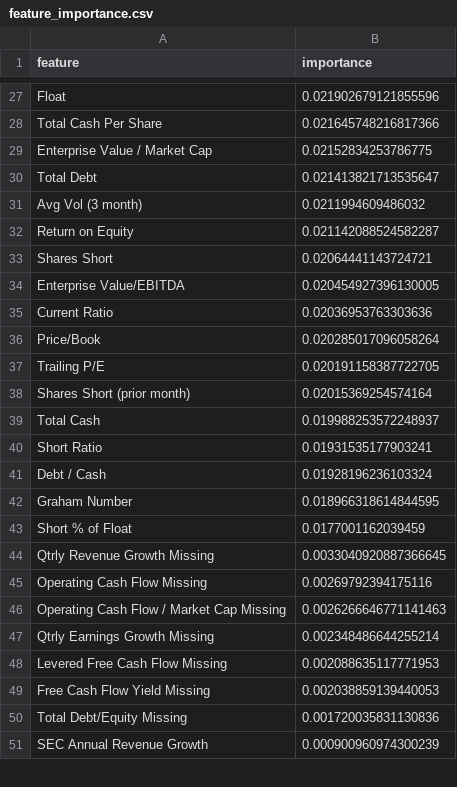
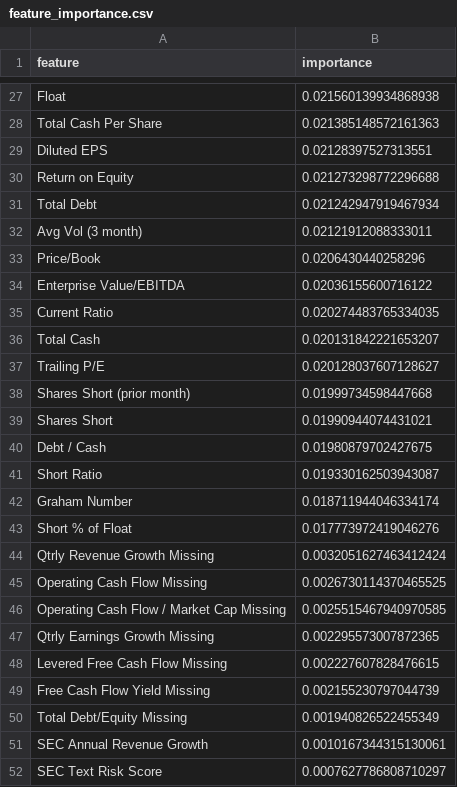
Before and after one commit to JayLunia/financial-forecasting-risk-analytics-system, a CSV file: reports/feature_importance.csv, drawn as a sheet; only a part is shown, gaps mark what is left out; removed rows and columns are numbered as before the commit, all else as after; the diff covers the shown part only; the diff names each change by its address in the sheet, - before the commit and + after, or states it on an @@ line.

```diff
--- a/reports/feature_importance.csv
+++ b/reports/feature_importance.csv
-B27 (importance): 0.021902679121855596
+B27 (importance): 0.021560139934868938
-B28 (importance): 0.021645748216817366
+B28 (importance): 0.021385148572161363
-row 29: Enterprise Value / Market Cap | 0.02152834253786775
+row 29: Diluted EPS | 0.02128397527313551
+row 30: Return on Equity | 0.021273298772296688
-B31 (importance): 0.021413821713535647
+B31 (importance): 0.021242947919467934
-B32 (importance): 0.0211994609486032
+B32 (importance): 0.02121912088333011
-row 32: Return on Equity | 0.021142088524582287
-row 33: Shares Short | 0.02064441143724721
+row 33: Price/Book | 0.0206430440258296
-B34 (importance): 0.020454927396130005
+B34 (importance): 0.02036155600716122
-B35 (importance): 0.02036953763303636
+B35 (importance): 0.020274483765334035
-row 36: Price/Book | 0.020285017096058264
+row 36: Total Cash | 0.020131842221653207
-B37 (importance): 0.020191158387722705
+B37 (importance): 0.020128037607128627
-B38 (importance): 0.02015369254574164
+B38 (importance): 0.01999734598447668
-row 39: Total Cash | 0.019988253572248937
-row 40: Short Ratio | 0.01931535177903241
+row 39: Shares Short | 0.01990944074431021
-B40 (importance): 0.01928196236103324
+B40 (importance): 0.01980879702427675
+row 41: Short Ratio | 0.019330162503943087
-B42 (importance): 0.018966318614844595
+B42 (importance): 0.018711944046334174
-B43 (importance): 0.0177001162039459
+B43 (importance): 0.017773972419046276
-B44 (importance): 0.0033040920887366645
+B44 (importance): 0.0032051627463412424
-B45 (importance): 0.00269792394175116
+B45 (importance): 0.0026730114370465525
-B46 (importance): 0.0026266646771141463
+B46 (importance): 0.0025515467940970585
-B47 (importance): 0.002348486644255214
+B47 (importance): 0.002295573007872365
-B48 (importance): 0.002088635117771953
+B48 (importance): 0.002227607828476615
-B49 (importance): 0.002038859139440053
+B49 (importance): 0.002155230797044739
-B50 (importance): 0.001720035831130836
+B50 (importance): 0.001940826522455349
-B51 (importance): 0.000900960974300239
+B51 (importance): 0.0010167344315130061
+row 52: SEC Text Risk Score | 0.0007627786808710297
```
Also changed, not shown: 19 added rows, 20 removed rows and 23 edited cells elsewhere in this file, reports/backtest_selected_stocks.csv, reports/consensus_recommendations.csv, 9 other files.
